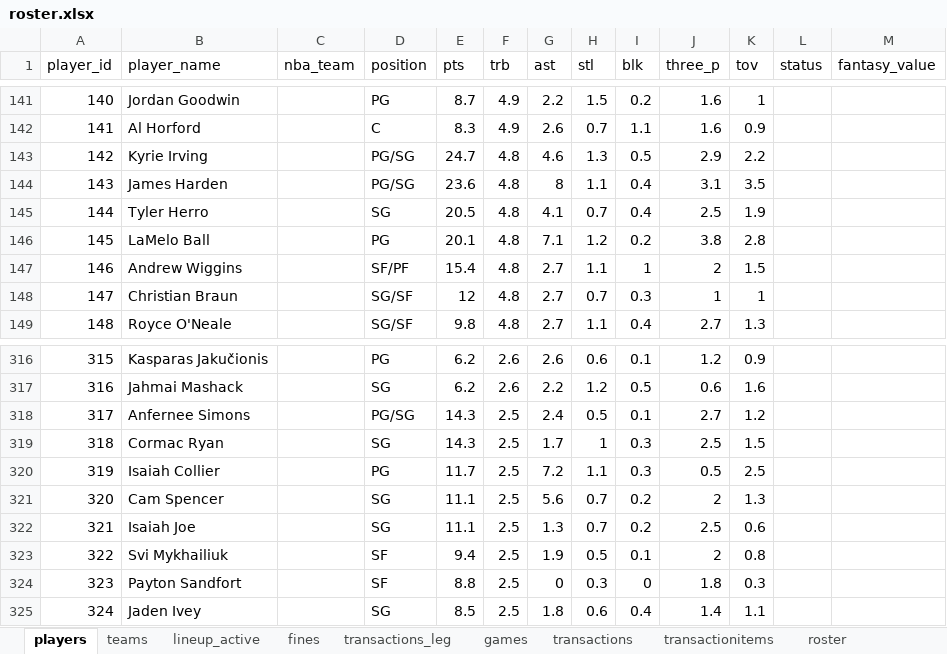
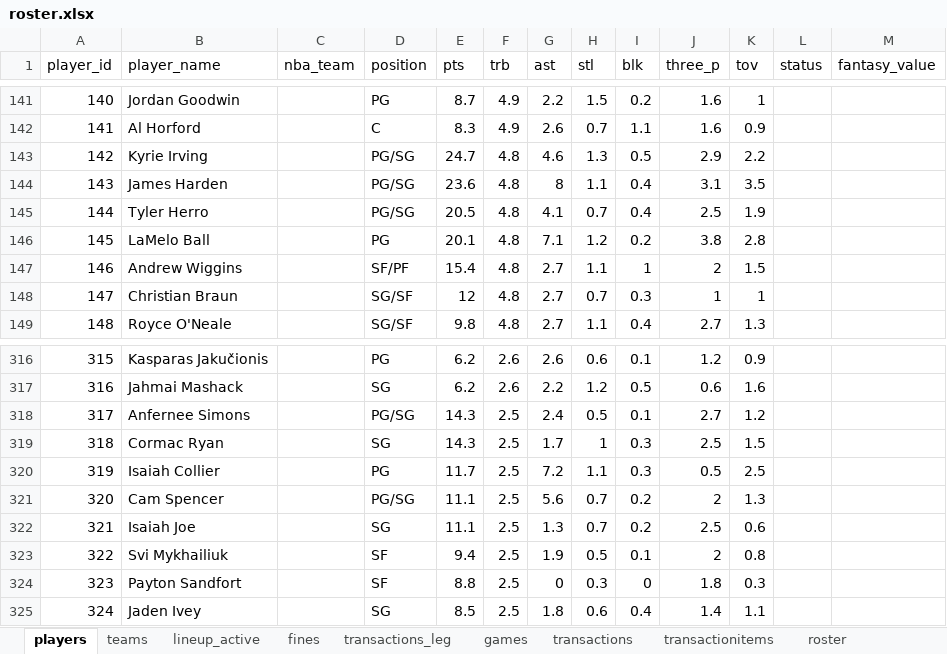
Before and after one commit to filipebrito23/Fantasy, an Excel workbook: Fantasy unificado/roster.xlsx, sheet players, drawn as a sheet; only a part is shown, gaps mark what is left out; values as stored, in another font and other column widths than the file's, no borders; the diff names each change by its address in the sheet, - before the commit and + after, or states it on an @@ line.

Commit message:
at

```diff
--- a/Fantasy unificado/roster.xlsx (sheet players)
+++ b/Fantasy unificado/roster.xlsx (sheet players)
-D145 (position): SG
+D145 (position): PG/SG
-D321 (position): SG
+D321 (position): PG/SG
```
Also changed, not shown: sheet transactionitems.
